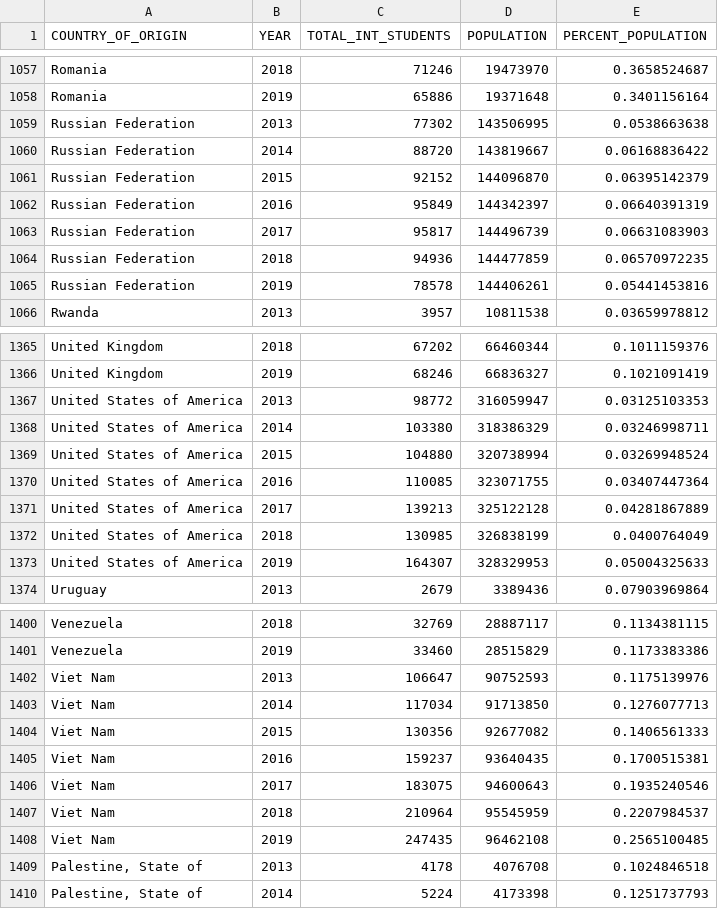
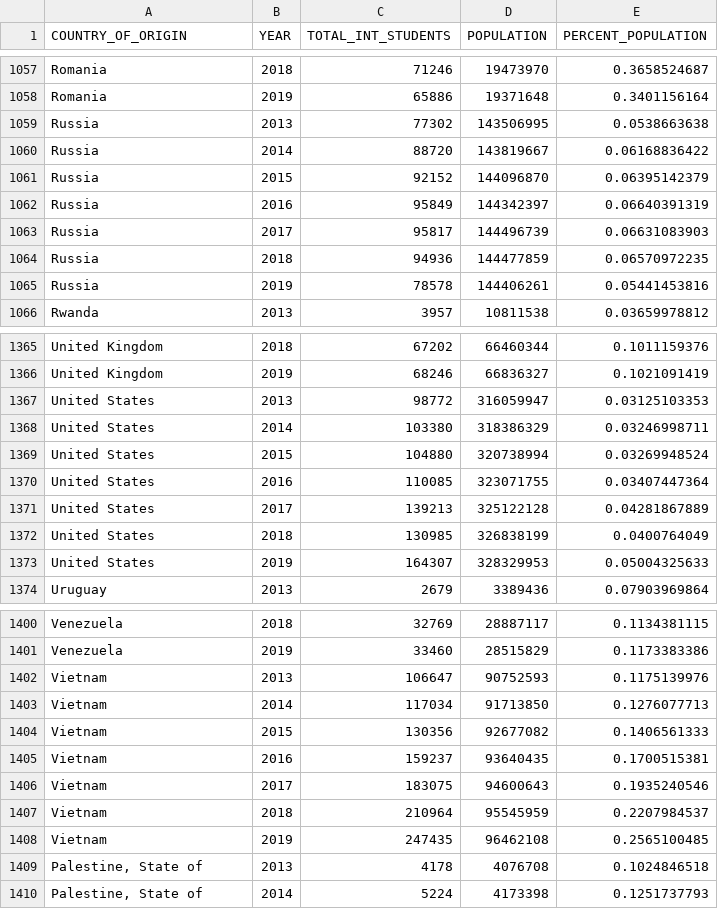
Before and after one commit to jords-santiago/intl-students-2013-2019, a CSV file: 01_DataSources/02_Cleaned/Intl_Students_Per_Population_2013_2019.csv, drawn as a sheet; only a part is shown, gaps mark what is left out.

Commit message:
Updated cleaned sources

```diff
--- a/01_DataSources/02_Cleaned/Intl_Students_Per_Population_2013_2019.csv
+++ b/01_DataSources/02_Cleaned/Intl_Students_Per_Population_2013_2019.csv
@@ -1058,9 +1058,9 @@ Romania,2018,71246,19473970,0.3658524687
 Romania,2019,65886,19371648,0.3401156164
-Russian Federation,2013,77302,143506995,0.0538663638
-Russian Federation,2014,88720,143819667,0.06168836422
-Russian Federation,2015,92152,144096870,0.06395142379
-Russian Federation,2016,95849,144342397,0.06640391319
-Russian Federation,2017,95817,144496739,0.06631083903
-Russian Federation,2018,94936,144477859,0.06570972235
-Russian Federation,2019,78578,144406261,0.05441453816
+Russia,2013,77302,143506995,0.0538663638
+Russia,2014,88720,143819667,0.06168836422
+Russia,2015,92152,144096870,0.06395142379
+Russia,2016,95849,144342397,0.06640391319
+Russia,2017,95817,144496739,0.06631083903
+Russia,2018,94936,144477859,0.06570972235
+Russia,2019,78578,144406261,0.05441453816
 Rwanda,2013,3957,10811538,0.03659978812
@@ -1366,9 +1366,9 @@ United Kingdom,2018,67202,66460344,0.1011159376
 United Kingdom,2019,68246,66836327,0.1021091419
-United States of America,2013,98772,316059947,0.03125103353
-United States of America,2014,103380,318386329,0.03246998711
-United States of America,2015,104880,320738994,0.03269948524
-United States of America,2016,110085,323071755,0.03407447364
-United States of America,2017,139213,325122128,0.04281867889
-United States of America,2018,130985,326838199,0.0400764049
-United States of America,2019,164307,328329953,0.05004325633
+United States,2013,98772,316059947,0.03125103353
+United States,2014,103380,318386329,0.03246998711
+United States,2015,104880,320738994,0.03269948524
+United States,2016,110085,323071755,0.03407447364
+United States,2017,139213,325122128,0.04281867889
+United States,2018,130985,326838199,0.0400764049
+United States,2019,164307,328329953,0.05004325633
 Uruguay,2013,2679,3389436,0.07903969864
@@ -1401,9 +1401,9 @@ Venezuela,2018,32769,28887117,0.1134381115
 Venezuela,2019,33460,28515829,0.1173383386
-Viet Nam,2013,106647,90752593,0.1175139976
-Viet Nam,2014,117034,91713850,0.1276077713
-Viet Nam,2015,130356,92677082,0.1406561333
-Viet Nam,2016,159237,93640435,0.1700515381
-Viet Nam,2017,183075,94600643,0.1935240546
-Viet Nam,2018,210964,95545959,0.2207984537
-Viet Nam,2019,247435,96462108,0.2565100485
+Vietnam,2013,106647,90752593,0.1175139976
+Vietnam,2014,117034,91713850,0.1276077713
+Vietnam,2015,130356,92677082,0.1406561333
+Vietnam,2016,159237,93640435,0.1700515381
+Vietnam,2017,183075,94600643,0.1935240546
+Vietnam,2018,210964,95545959,0.2207984537
+Vietnam,2019,247435,96462108,0.2565100485
 "Palestine, State of",2013,4178,4076708,0.1024846518
```
Also changed, not shown: 1 other file.
